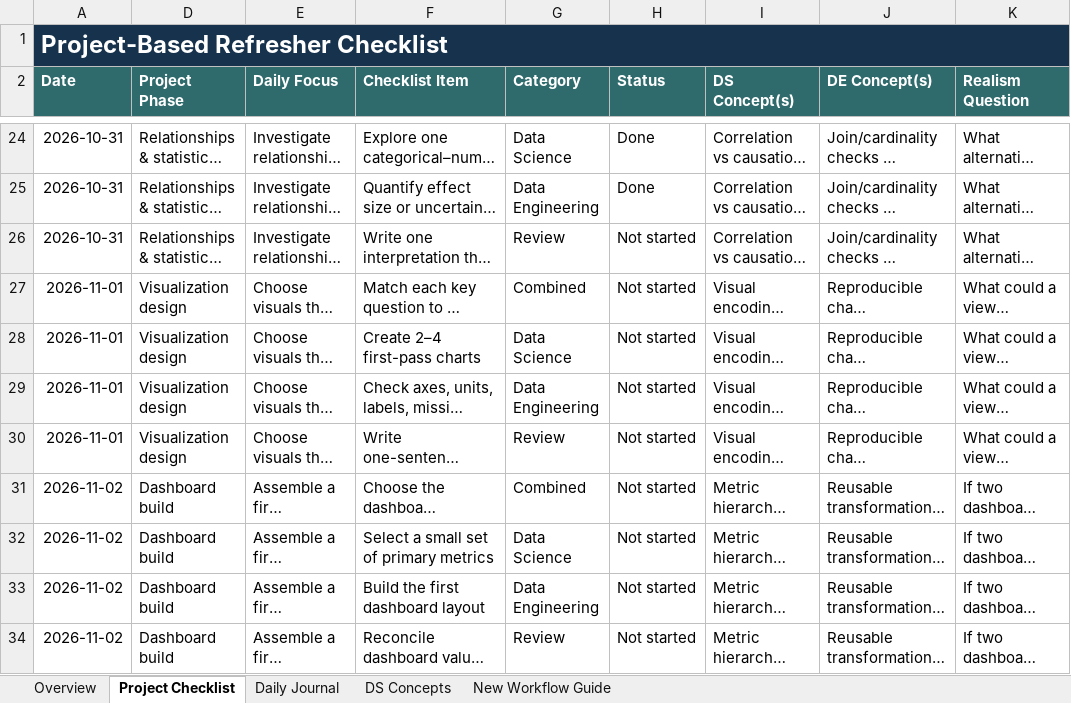
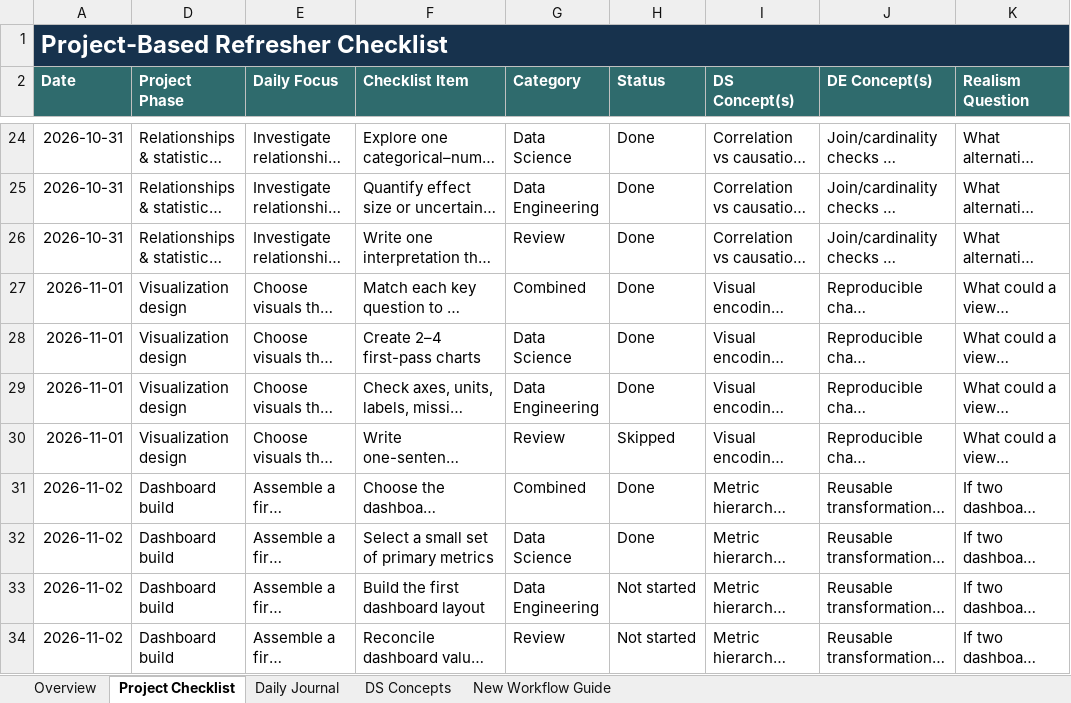
Before and after one commit to Sebastian-Saverino/school-analytics-report-practice, an Excel workbook: technical_fluency_project_refresher.xlsx, sheet Project Checklist, drawn as a sheet; only a part is shown, gaps mark what is left out; long unchanged cells end in …; values as stored, in another font and other column widths than the file's, no borders; conditional formats and table styles not drawn; the diff names each change by its address in the sheet, - before the commit and + after, or states it on an @@ line.

```diff
--- a/technical_fluency_project_refresher.xlsx (sheet Project Checklist)
+++ b/technical_fluency_project_refresher.xlsx (sheet Project Checklist)
-H26:H29 (Status): Not started
+H26:H29 (Status): Done
-H30 (Status): Not started
+H30 (Status): Skipped
-H31:H32 (Status): Not started
+H31:H32 (Status): Done
```
Also changed, not shown: sheet Overview, sheet Daily Journal, charts or pictures, 1 other file.
